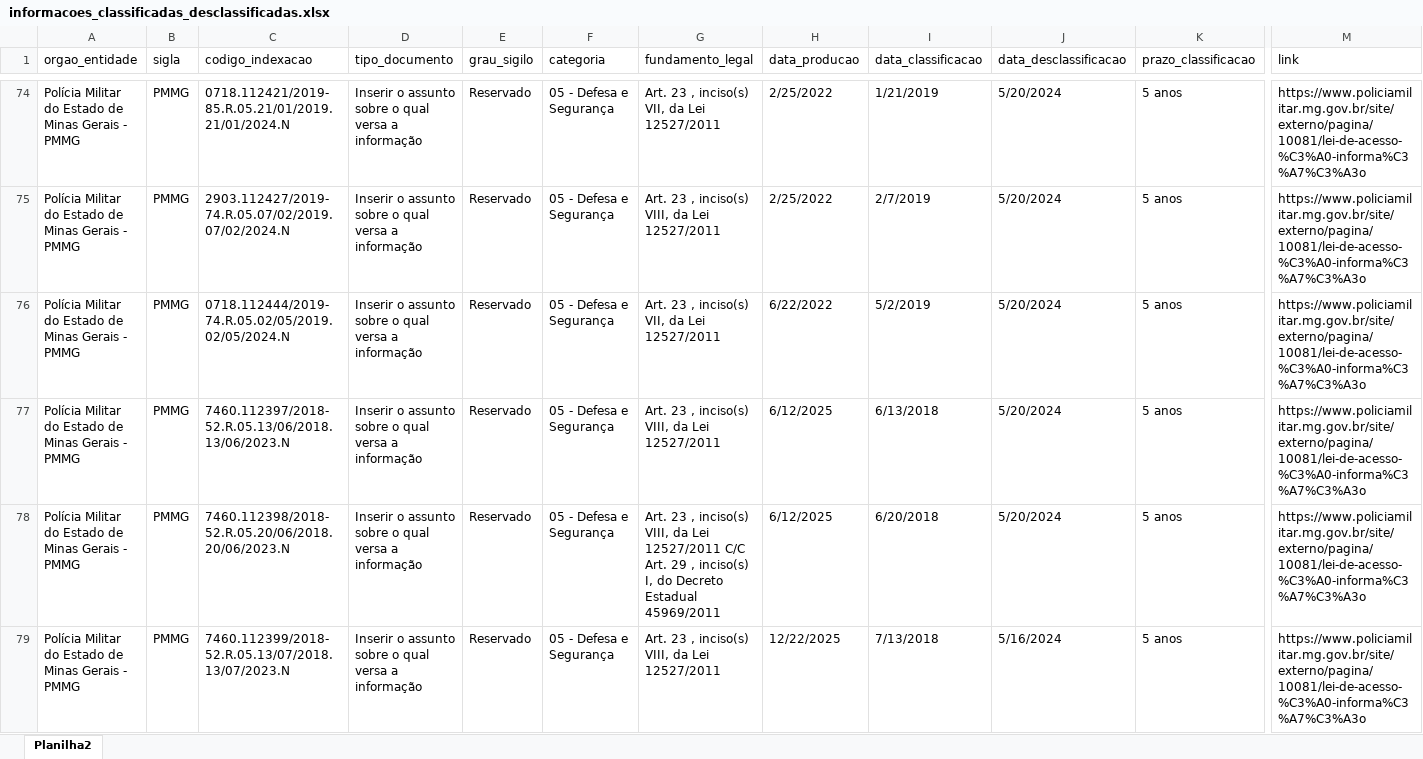
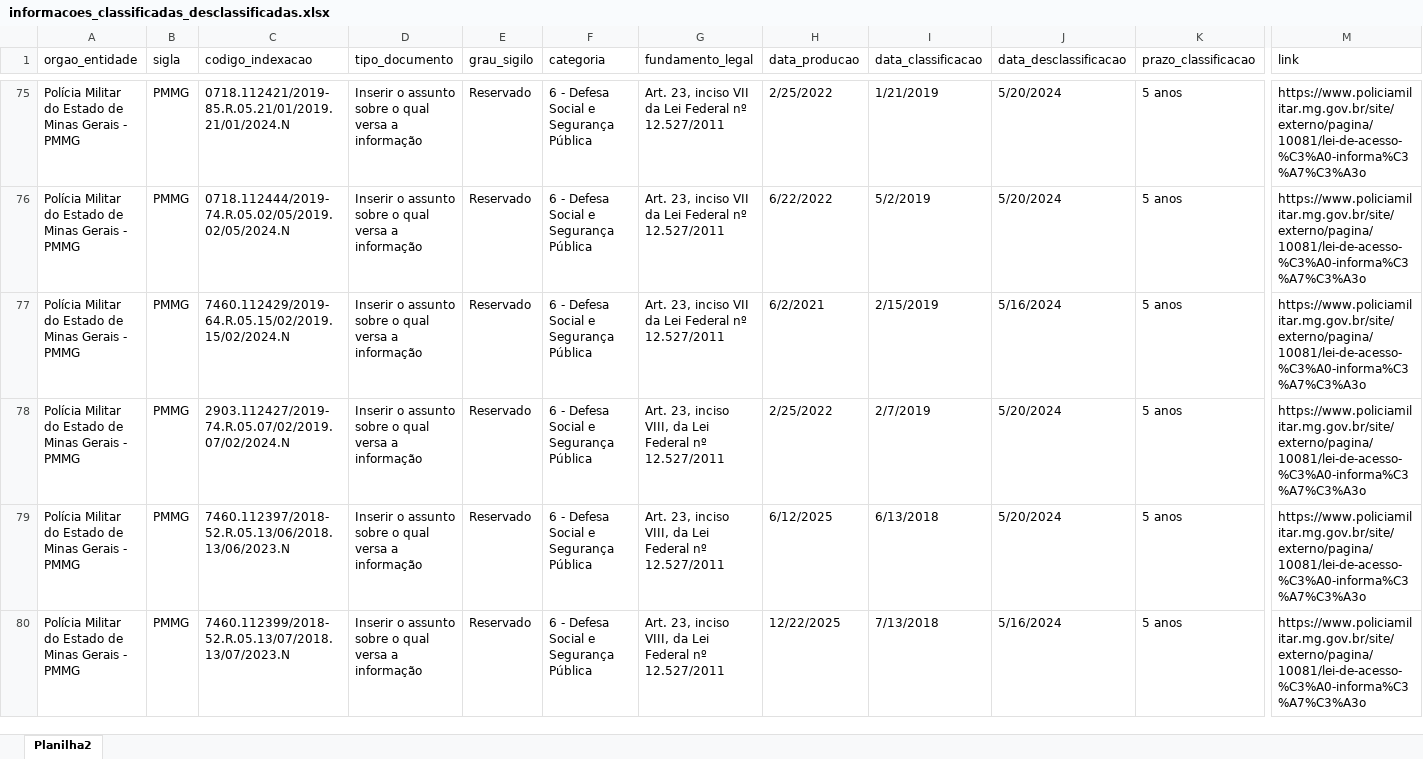
Before and after one commit to transparencia-mg/portal_informacoes_classificadas, an Excel workbook: upload/informacoes_classificadas_desclassificadas.xlsx, sheet Planilha2, drawn as a sheet; only a part is shown, gaps mark what is left out; values as stored, in another font and other column widths than the file's, no borders; removed rows and columns are numbered as before the commit, all else as after; rows hold the shown columns only; the diff covers the shown part only; the diff names each change by its address in the sheet, - before the commit and + after, or states it on an @@ line.

```diff
--- a/upload/informacoes_classificadas_desclassificadas.xlsx (sheet Planilha2)
+++ b/upload/informacoes_classificadas_desclassificadas.xlsx (sheet Planilha2)
-F75 (categoria): 05 - Defesa e Segurança
+F75 (categoria): 6 - Defesa Social e Segurança Pública
-G75 (fundamento_legal): Art. 23 , inciso(s) VII, da Lei 12527/2011
+G75 (fundamento_legal): Art. 23, inciso VII da Lei Federal nº 12.527/2011
-row 75: Polícia Militar do Estado de Minas Gerais - PMMG | PMMG | 2903.112427/2019-74.R.05.07/02/2019.07/02/2024.N | Inserir o assunto sobre o qual versa a informação | Reservado | 05 - Defesa e Segurança | Art. 23 , inciso(s) VIII, da Lei 12527/2011 | 2/25/2022 | 2/7/2019 | 5/20/2024 | 5 anos | https://www.policiamilitar.mg.gov.br/site/externo/pagina/10081/lei-de-acesso-%C3%A0-informa%C3%A7%C3%A3o
-F76 (categoria): 05 - Defesa e Segurança
+F76 (categoria): 6 - Defesa Social e Segurança Pública
-G76 (fundamento_legal): Art. 23 , inciso(s) VII, da Lei 12527/2011
+G76 (fundamento_legal): Art. 23, inciso VII da Lei Federal nº 12.527/2011
+row 77: Polícia Militar do Estado de Minas Gerais - PMMG | PMMG | 7460.112429/2019-64.R.05.15/02/2019.15/02/2024.N | Inserir o assunto sobre o qual versa a informação | Reservado | 6 - Defesa Social e Segurança Pública | Art. 23, inciso VII da Lei Federal nº 12.527/2011 | 6/2/2021 | 2/15/2019 | 5/16/2024 | 5 anos | https://www.policiamilitar.mg.gov.br/site/externo/pagina/10081/lei-de-acesso-%C3%A0-informa%C3%A7%C3%A3o
+row 78: Polícia Militar do Estado de Minas Gerais - PMMG | PMMG | 2903.112427/2019-74.R.05.07/02/2019.07/02/2024.N | Inserir o assunto sobre o qual versa a informação | Reservado | 6 - Defesa Social e Segurança Pública | Art. 23, inciso VIII, da Lei Federal nº 12.527/2011 | 2/25/2022 | 2/7/2019 | 5/20/2024 | 5 anos | https://www.policiamilitar.mg.gov.br/site/externo/pagina/10081/lei-de-acesso-%C3%A0-informa%C3%A7%C3%A3o
-F79 (categoria): 05 - Defesa e Segurança
+F79 (categoria): 6 - Defesa Social e Segurança Pública
-G79 (fundamento_legal): Art. 23 , inciso(s) VIII, da Lei 12527/2011
+G79 (fundamento_legal): Art. 23, inciso VIII, da Lei Federal nº 12.527/2011
-row 78: Polícia Militar do Estado de Minas Gerais - PMMG | PMMG | 7460.112398/2018-52.R.05.20/06/2018.20/06/2023.N | Inserir o assunto sobre o qual versa a informação | Reservado | 05 - Defesa e Segurança | Art. 23 , inciso(s) VIII, da Lei 12527/2011 C/C Art. 29 , inciso(s) I, do Decreto Estadual 45969/2011 | 6/12/2025 | 6/20/2018 | 5/20/2024 | 5 anos | https://www.policiamilitar.mg.gov.br/site/externo/pagina/10081/lei-de-acesso-%C3%A0-informa%C3%A7%C3%A3o
-F80 (categoria): 05 - Defesa e Segurança
+F80 (categoria): 6 - Defesa Social e Segurança Pública
-G80 (fundamento_legal): Art. 23 , inciso(s) VIII, da Lei 12527/2011
+G80 (fundamento_legal): Art. 23, inciso VIII, da Lei Federal nº 12.527/2011
```
Also changed, not shown: 51 added rows, 51 removed rows and 284 edited cells elsewhere in this sheet.
